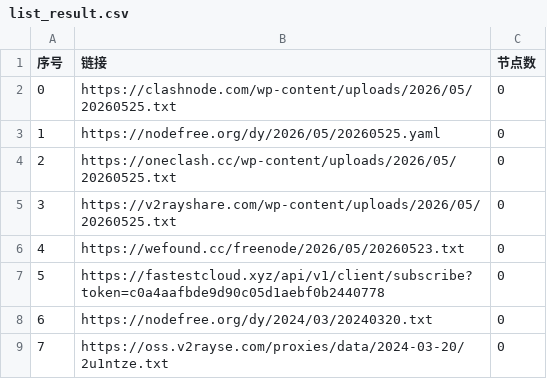
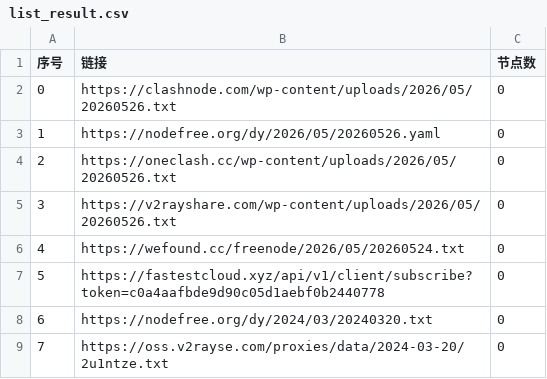
Before and after one commit to xfxx2022/AutoMergePublicNodes, a CSV file: list_result.csv, drawn as a sheet; only a part is shown.

```diff
--- a/list_result.csv
+++ b/list_result.csv
@@ -1,7 +1,7 @@
 序号,链接,节点数
-0,https://clashnode.com/wp-content/uploads/2026/05/20260525.txt,0
-1,https://nodefree.org/dy/2026/05/20260525.yaml,0
-2,https://oneclash.cc/wp-content/uploads/2026/05/20260525.txt,0
-3,https://v2rayshare.com/wp-content/uploads/2026/05/20260525.txt,0
-4,https://wefound.cc/freenode/2026/05/20260523.txt,0
+0,https://clashnode.com/wp-content/uploads/2026/05/20260526.txt,0
+1,https://nodefree.org/dy/2026/05/20260526.yaml,0
+2,https://oneclash.cc/wp-content/uploads/2026/05/20260526.txt,0
+3,https://v2rayshare.com/wp-content/uploads/2026/05/20260526.txt,0
+4,https://wefound.cc/freenode/2026/05/20260524.txt,0
 5,https://fastestcloud.xyz/api/v1/client/subscribe?token=c0a4aafbde9d90c05d1aebf0b2440778,0
```
Also changed, not shown: 4 other files.
